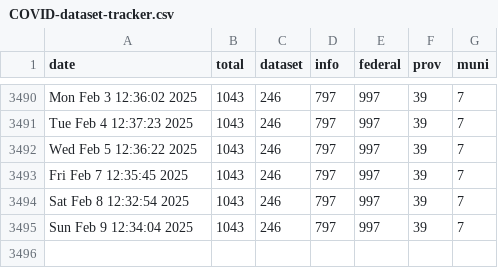
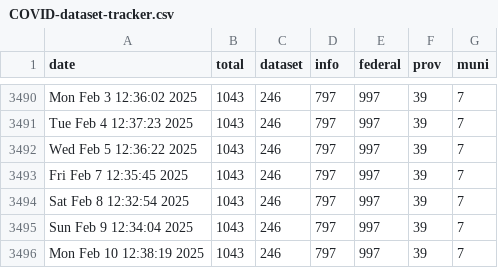
Before and after one commit to PatLittle/OpenGov_R_Scripts, a CSV file: COVID-dataset-tracker.csv, drawn as a sheet; only a part is shown, gaps mark what is left out; the diff names each change by its address in the sheet, - before the commit and + after, or states it on an @@ line.

```diff
--- a/COVID-dataset-tracker.csv
+++ b/COVID-dataset-tracker.csv
+row 3496: Mon Feb 10 12:38:19 2025 | 1043 | 246 | 797 | 997 | 39 | 7
```
